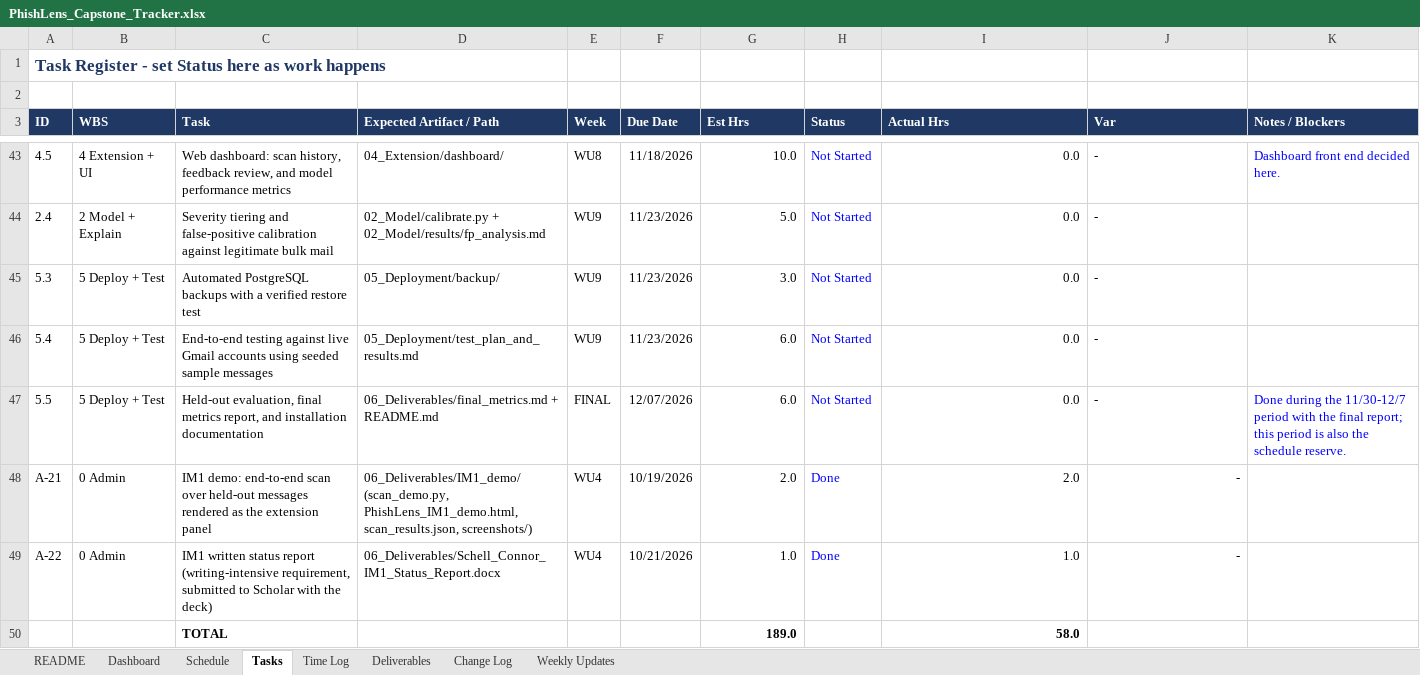
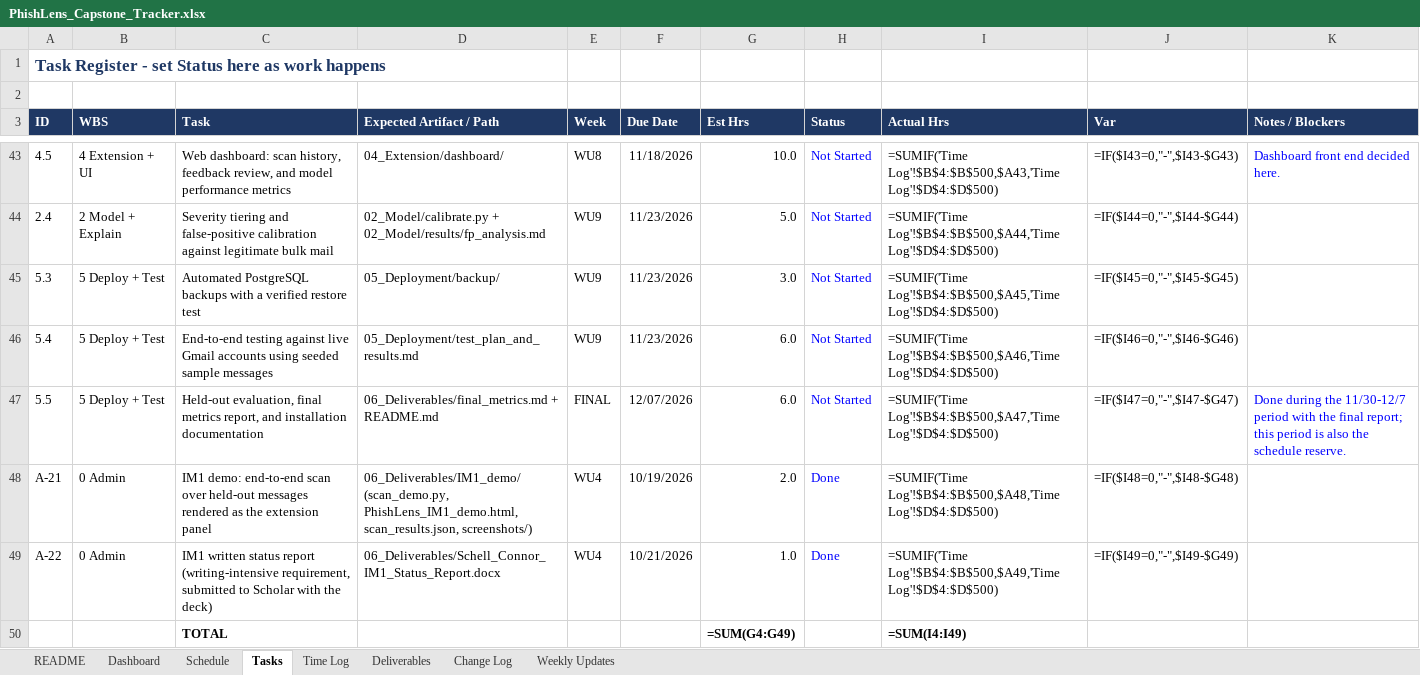
Before and after one commit to connorschell/PhishLens, an Excel workbook: PhishLens_Capstone_Tracker.xlsx, sheet Tasks, drawn as a sheet; only a part is shown, gaps mark what is left out; values as stored, in another font and other column widths than the file's, no borders; formulas without a stored value are shown as written; charts and pictures and conditional formats not drawn; removed rows and columns are numbered as before the commit, all else as after; the diff covers the shown part only; the diff names each change by its address in the sheet, - before the commit and + after, or states it on an @@ line.

```diff
--- a/PhishLens_Capstone_Tracker.xlsx (sheet Tasks)
+++ b/PhishLens_Capstone_Tracker.xlsx (sheet Tasks)
-I43 (Actual Hrs): 0.0
+I43 (Actual Hrs): =SUMIF('Time Log'!$B$4:$B$500,$A43,'Time Log'!$D$4:$D$500)
-J43 (Var): -
+J43 (Var): =IF($I43=0,"-",$I43-$G43)
-I44 (Actual Hrs): 0.0
+I44 (Actual Hrs): =SUMIF('Time Log'!$B$4:$B$500,$A44,'Time Log'!$D$4:$D$500)
-J44 (Var): -
+J44 (Var): =IF($I44=0,"-",$I44-$G44)
-I45 (Actual Hrs): 0.0
+I45 (Actual Hrs): =SUMIF('Time Log'!$B$4:$B$500,$A45,'Time Log'!$D$4:$D$500)
-J45 (Var): -
+J45 (Var): =IF($I45=0,"-",$I45-$G45)
-I46 (Actual Hrs): 0.0
+I46 (Actual Hrs): =SUMIF('Time Log'!$B$4:$B$500,$A46,'Time Log'!$D$4:$D$500)
-J46 (Var): -
+J46 (Var): =IF($I46=0,"-",$I46-$G46)
-I47 (Actual Hrs): 0.0
+I47 (Actual Hrs): =SUMIF('Time Log'!$B$4:$B$500,$A47,'Time Log'!$D$4:$D$500)
-J47 (Var): -
+J47 (Var): =IF($I47=0,"-",$I47-$G47)
-I48 (Actual Hrs): 2.0
+I48 (Actual Hrs): =SUMIF('Time Log'!$B$4:$B$500,$A48,'Time Log'!$D$4:$D$500)
-J48 (Var): -
+J48 (Var): =IF($I48=0,"-",$I48-$G48)
-I49 (Actual Hrs): 1.0
+I49 (Actual Hrs): =SUMIF('Time Log'!$B$4:$B$500,$A49,'Time Log'!$D$4:$D$500)
-J49 (Var): -
+J49 (Var): =IF($I49=0,"-",$I49-$G49)
-row 50:  |  | TOTAL |  |  |  | 189.0 |  | 58.0
+row 50:  |  | TOTAL |  |  |  | =SUM(G4:G49) |  | =SUM(I4:I49)
```
Also changed, not shown: 98 edited cells elsewhere in this sheet, sheet Time Log, sheet Dashboard, sheet Schedule, sheet Weekly Updates, sheet Change Log, charts or pictures, 28 other files.
